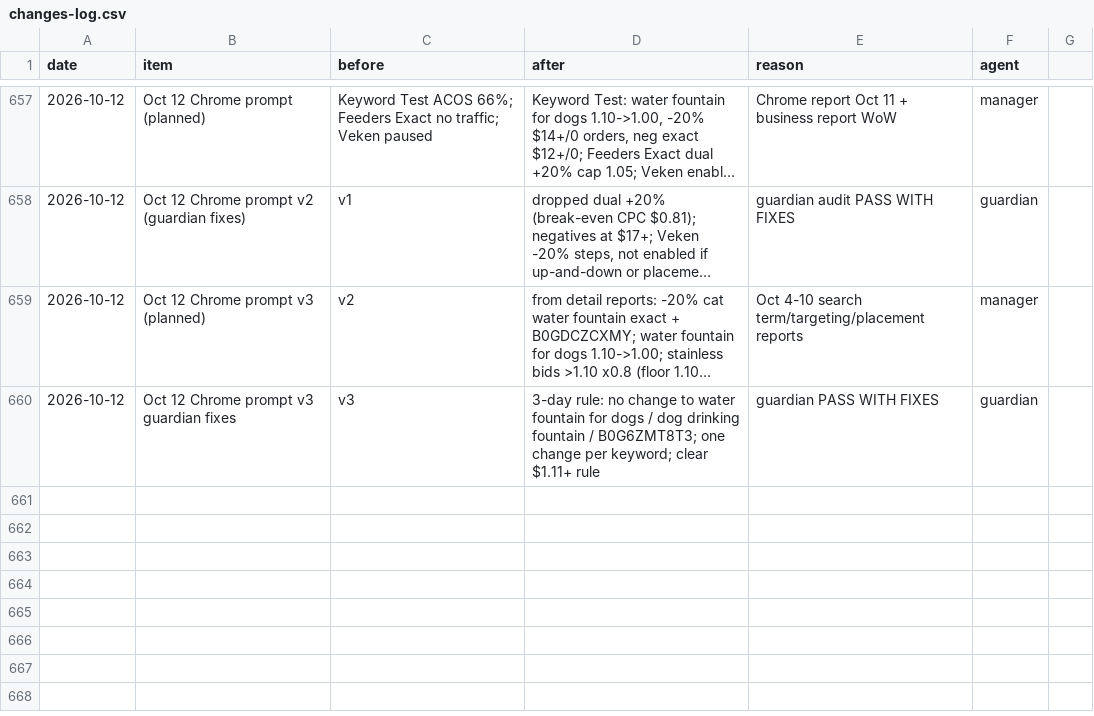
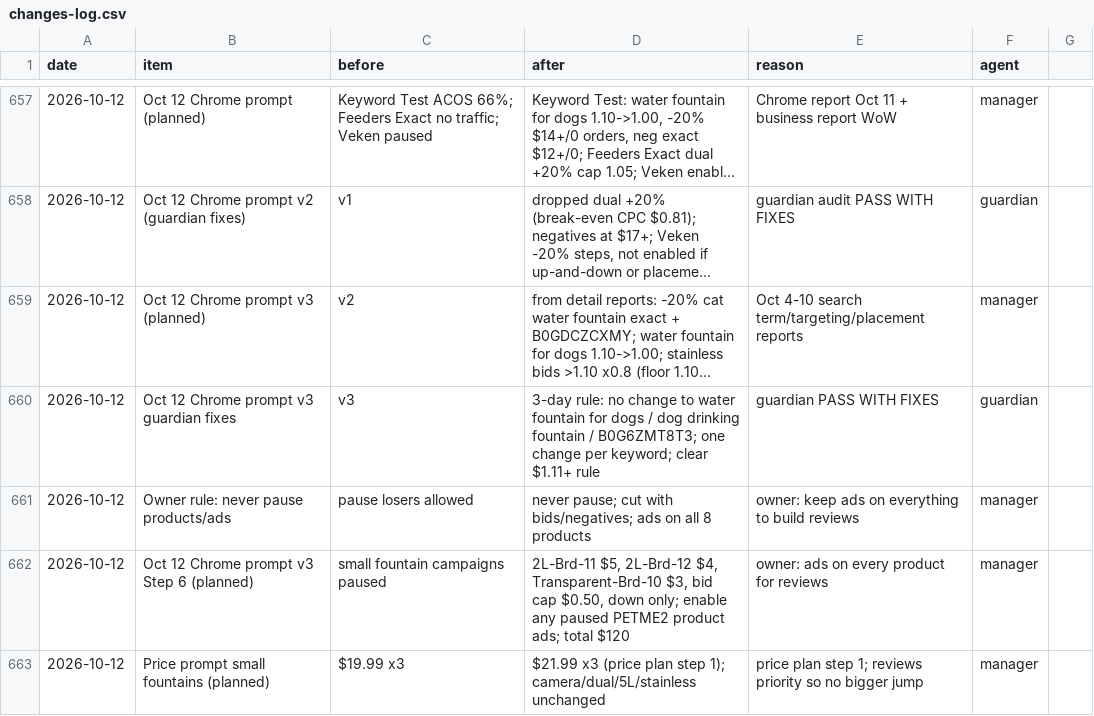
Before and after one commit to matan300106-bit/Pixel-Agents, a CSV file: petme2-ads-agent/changes-log.csv, drawn as a sheet; only a part is shown, gaps mark what is left out; long unchanged cells end in …; the diff names each change by its address in the sheet, - before the commit and + after, or states it on an @@ line.

```diff
--- a/petme2-ads-agent/changes-log.csv
+++ b/petme2-ads-agent/changes-log.csv
+row 661: 2026-10-12 | Owner rule: never pause products/ads | pause losers allowed | never pause; cut with bids/negatives; ads on all 8 products | owner: keep ads on everything to build reviews | manager
+row 662: 2026-10-12 | Oct 12 Chrome prompt v3 Step 6 (planned) | small fountain campaigns paused | 2L-Brd-11 $5, 2L-Brd-12 $4, Transparent-Brd-10 $3, bid cap $0.50, down only; enable any paused PETME2 product ads; total $120 | owner: ads on every product for reviews | manager
+row 663: 2026-10-12 | Price prompt small fountains (planned) | $19.99 x3 | $21.99 x3 (price plan step 1); camera/dual/5L/stainless unchanged | price plan step 1; reviews priority so no bigger jump | manager
```
Also changed, not shown: 4 other files.
